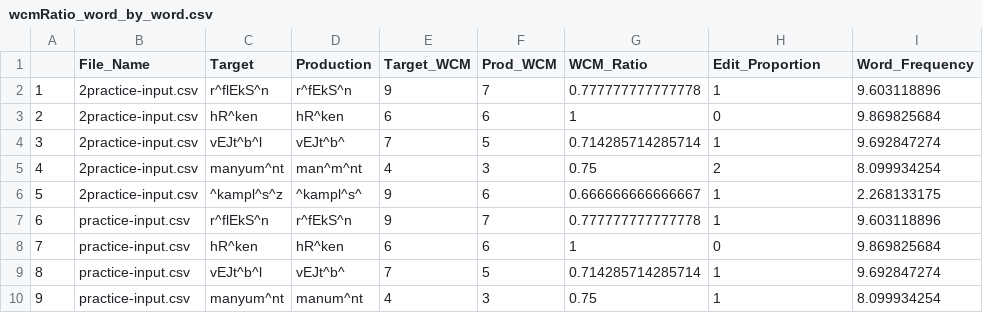
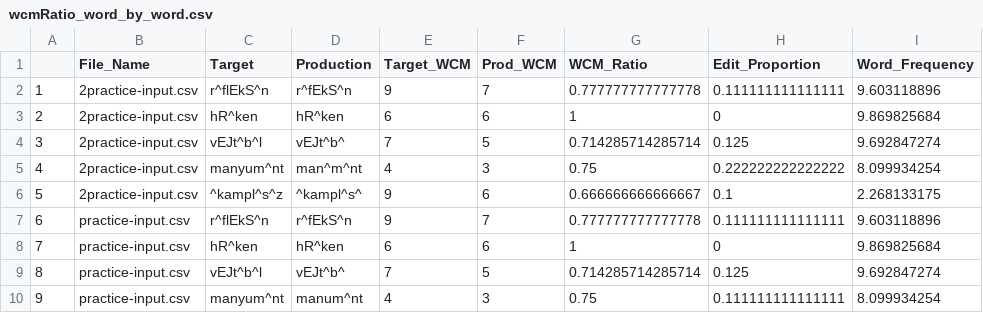
Before and after one commit to unccard/wcmRatio, a CSV file: wcmRatio_word_by_word.csv, drawn as a sheet.

Commit message:
calculate wbw and avg edit proportion

```diff
--- a/wcmRatio_word_by_word.csv
+++ b/wcmRatio_word_by_word.csv
@@ -1,10 +1,10 @@
 "","File_Name","Target","Production","Target_WCM","Prod_WCM","WCM_Ratio","Edit_Proportion","Word_Frequency"
-"1","2practice-input.csv","r^flEkS^n","r^fEkS^n",9,7,0.777777777777778,1,9.603118896
+"1","2practice-input.csv","r^flEkS^n","r^fEkS^n",9,7,0.777777777777778,0.111111111111111,9.603118896
 "2","2practice-input.csv","hR^ken","hR^ken",6,6,1,0,9.869825684
-"3","2practice-input.csv","vEJt^b^l","vEJt^b^",7,5,0.714285714285714,1,9.692847274
-"4","2practice-input.csv","manyum^nt","man^m^nt",4,3,0.75,2,8.099934254
-"5","2practice-input.csv","^kampl^s^z","^kampl^s^",9,6,0.666666666666667,1,2.268133175
-"6","practice-input.csv","r^flEkS^n","r^fEkS^n",9,7,0.777777777777778,1,9.603118896
+"3","2practice-input.csv","vEJt^b^l","vEJt^b^",7,5,0.714285714285714,0.125,9.692847274
+"4","2practice-input.csv","manyum^nt","man^m^nt",4,3,0.75,0.222222222222222,8.099934254
+"5","2practice-input.csv","^kampl^s^z","^kampl^s^",9,6,0.666666666666667,0.1,2.268133175
+"6","practice-input.csv","r^flEkS^n","r^fEkS^n",9,7,0.777777777777778,0.111111111111111,9.603118896
 "7","practice-input.csv","hR^ken","hR^ken",6,6,1,0,9.869825684
-"8","practice-input.csv","vEJt^b^l","vEJt^b^",7,5,0.714285714285714,1,9.692847274
-"9","practice-input.csv","manyum^nt","manum^nt",4,3,0.75,1,8.099934254
+"8","practice-input.csv","vEJt^b^l","vEJt^b^",7,5,0.714285714285714,0.125,9.692847274
+"9","practice-input.csv","manyum^nt","manum^nt",4,3,0.75,0.111111111111111,8.099934254
```
Also changed, not shown: wcmRatio_output.csv, 1 other file.
